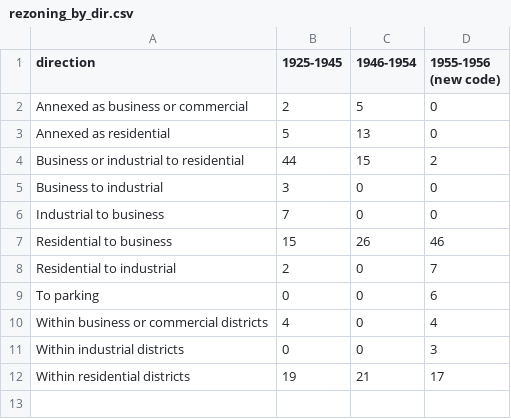
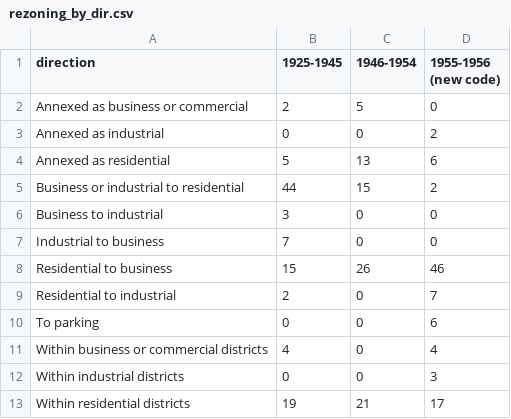
Before and after one commit to pdez90/Colorado_hiddenhazards, a CSV file: app/data/rezoning_by_dir.csv, drawn as a sheet.

Commit message:
Rezoning: first zoning of annexed land under the 1955 code; within-period comparison

```diff
--- a/app/data/rezoning_by_dir.csv
+++ b/app/data/rezoning_by_dir.csv
@@ -2,3 +2,4 @@ direction,1925-1945,1946-1954,1955-1956 (new code)
 Annexed as business or commercial,2,5,0
-Annexed as residential,5,13,0
+Annexed as industrial,0,0,2
+Annexed as residential,5,13,6
 Business or industrial to residential,44,15,2
```
Also changed, not shown: app/data/rezoning_placed.csv, data/results/rezoning/by_dir.csv, 8 other files.
